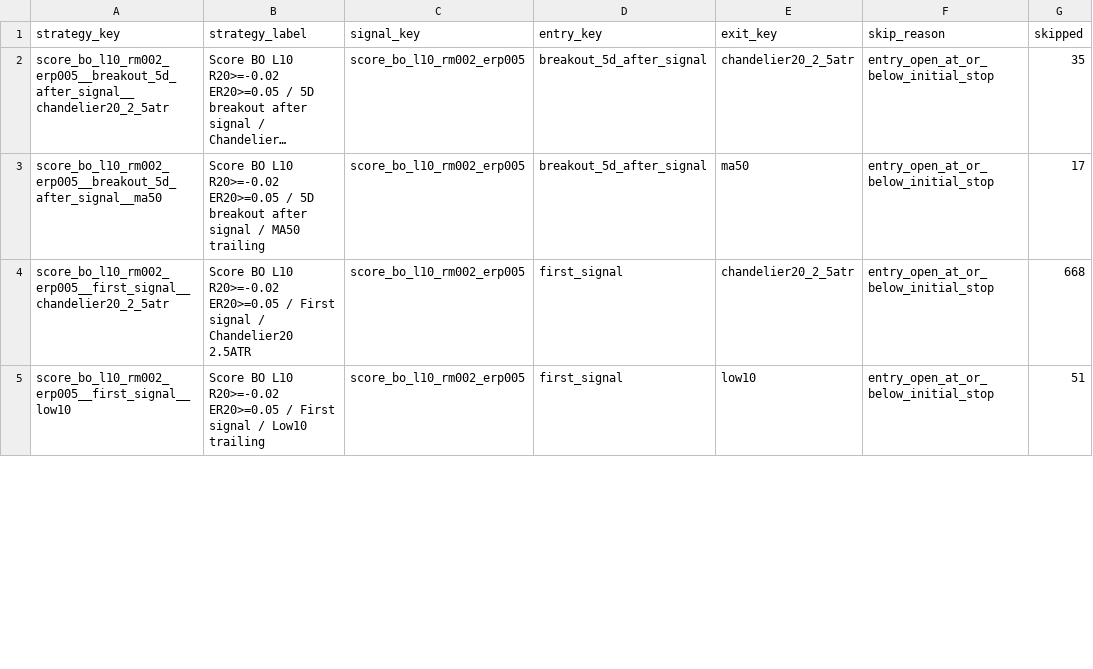
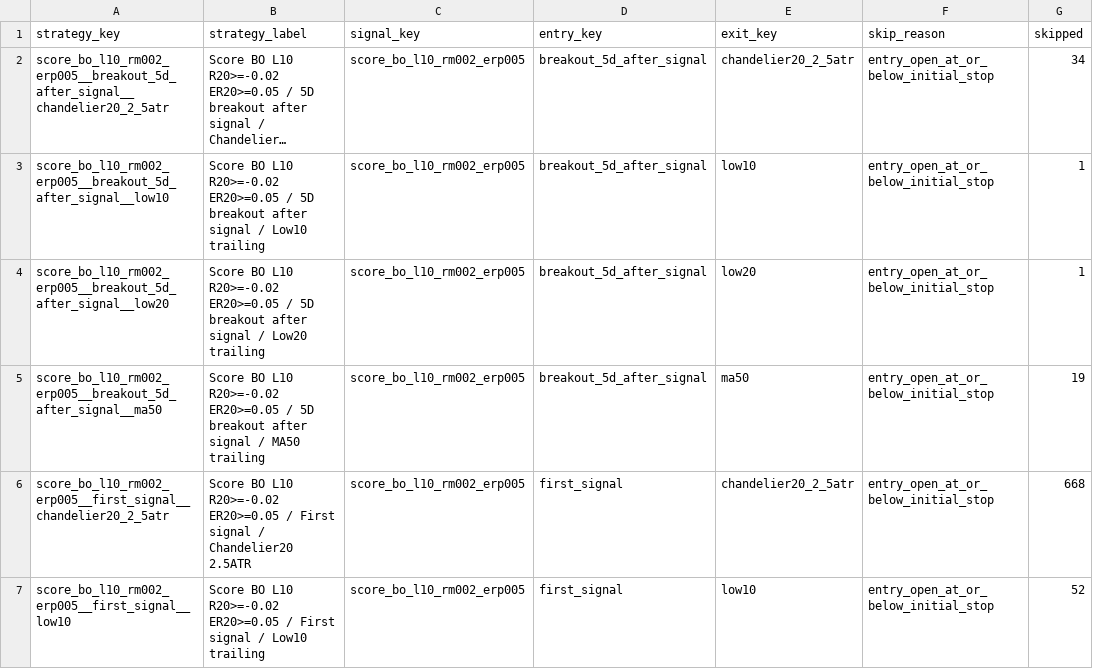
Before and after one commit to goodyyj617/trend-energy-etf-scanner, a CSV file: docs/data/backtest_skipped_summary.csv, drawn as a sheet; only a part is shown; long unchanged cells end in …; addresses are those after the commit; the diff covers the shown part only; the diff names each change by its address in the sheet, - before the commit and + after, or states it on an @@ line.

```diff
--- a/docs/data/backtest_skipped_summary.csv
+++ b/docs/data/backtest_skipped_summary.csv
-G2 (skipped): 35
+G2 (skipped): 34
+row 3: score_bo_l10_rm002_erp005__breakout_5d_after_signal__low10 | Score BO L10 R20>=-0.02 ER20>=0.05 / 5D breakout after signal / Low10 trailing | score_bo_l10_rm002_erp005 | breakout_5d_after_signal | low10 | entry_open_at_or_below_initial_stop | 1
+row 4: score_bo_l10_rm002_erp005__breakout_5d_after_signal__low20 | Score BO L10 R20>=-0.02 ER20>=0.05 / 5D breakout after signal / Low20 trailing | score_bo_l10_rm002_erp005 | breakout_5d_after_signal | low20 | entry_open_at_or_below_initial_stop | 1
-G5 (skipped): 17
+G5 (skipped): 19
-G7 (skipped): 51
+G7 (skipped): 52
```
Also changed, not shown: 6 added rows, 2 removed rows and 88 edited cells elsewhere in this file, docs/data/backtest_portfolio_strategy_summary.csv, docs/data/backtest_recent_trades.csv, 49 other files.
